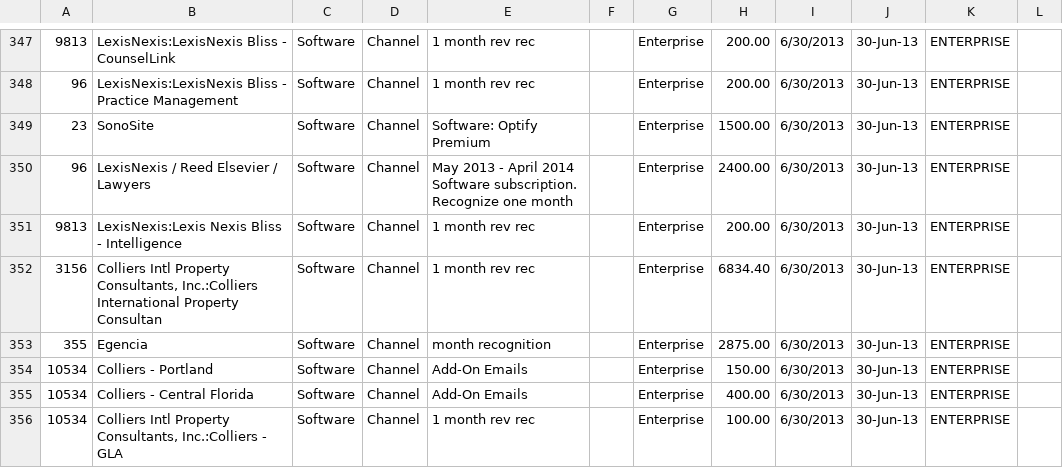
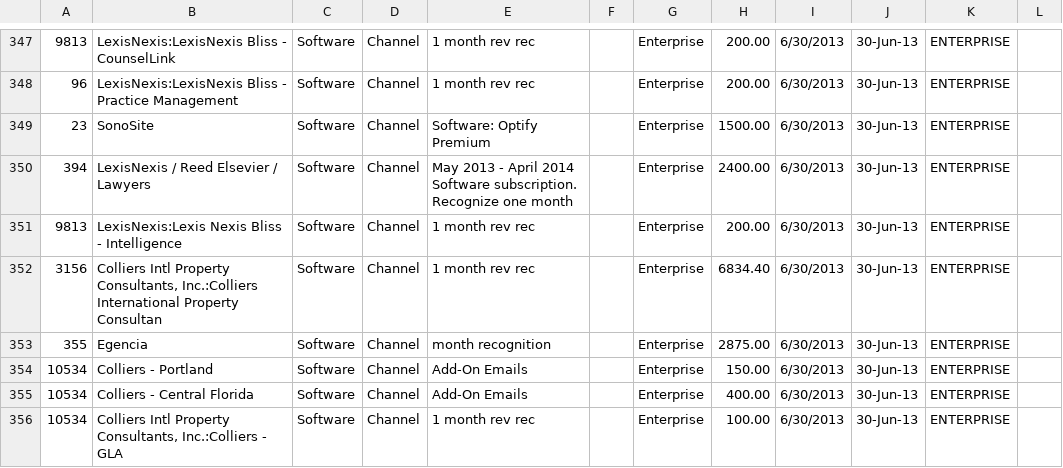
Before and after one commit to chundley/optymetrics, a CSV file: data_access/data_feed/mrr-raw.csv, drawn as a sheet; only a part is shown, gaps mark what is left out.

Commit message:
Another fix to the june mrr

```diff
--- a/data_access/data_feed/mrr-raw.csv
+++ b/data_access/data_feed/mrr-raw.csv
@@ -349,3 +349,3 @@
 23,SonoSite,Software,Channel,Software: Optify Premium,,Enterprise,1500.00,6/30/2013,30-Jun-13,ENTERPRISE
-96,LexisNexis / Reed Elsevier / Lawyers,Software,Channel,May 2013 - April 2014 Software subscription. Recognize one month,,Enterprise,2400.00,6/30/2013,30-Jun-13,ENTERPRISE
+394,LexisNexis / Reed Elsevier / Lawyers,Software,Channel,May 2013 - April 2014 Software subscription. Recognize one month,,Enterprise,2400.00,6/30/2013,30-Jun-13,ENTERPRISE
 9813,LexisNexis:Lexis Nexis Bliss - Intelligence,Software,Channel,1 month rev rec,,Enterprise,200.00,6/30/2013,30-Jun-13,ENTERPRISE
```
